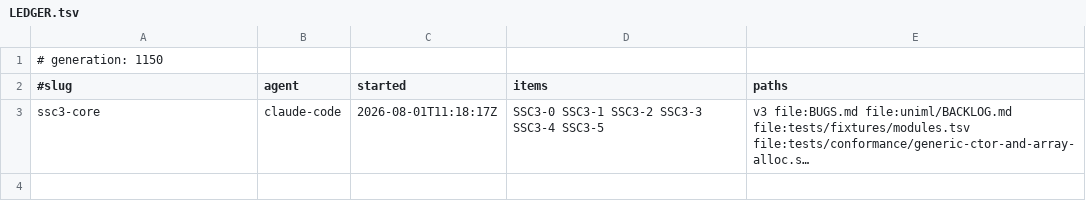
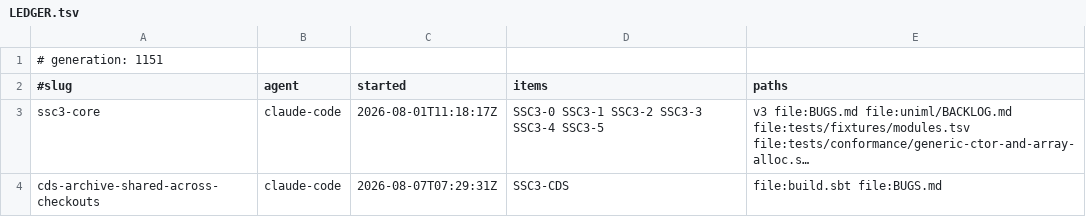
Before and after one commit to sergey-scherbina/scalascript, a TSV file: .work/active/LEDGER.tsv, drawn as a sheet; long unchanged cells end in …; the diff names each change by its address in the sheet, - before the commit and + after, or states it on an @@ line.

Commit message:
claim: cds-archive-shared-across-checkouts (SSC3-CDS) [skip ci]

```diff
--- a/.work/active/LEDGER.tsv
+++ b/.work/active/LEDGER.tsv
-A1 (#slug): # generation: 1150
+A1 (#slug): # generation: 1151
+row 4: cds-archive-shared-across-checkouts | claude-code | 2026-08-07T07:29:31Z | SSC3-CDS | file:build.sbt file:BUGS.md
```
Also changed, not shown: 1 other file.
